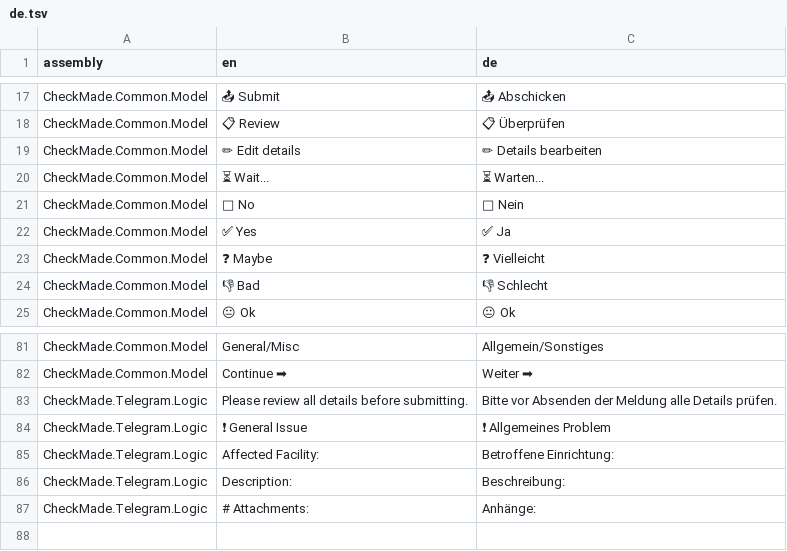
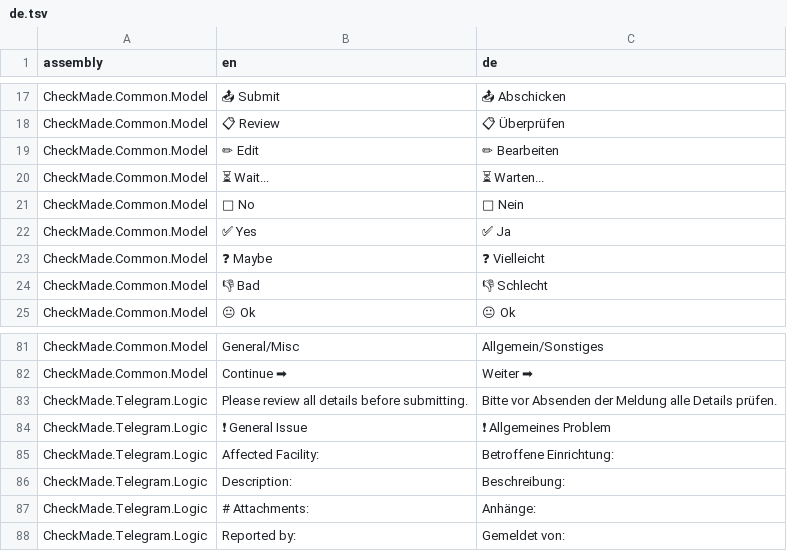
Before and after one commit to CheckMadeLtd/CheckMade, a TSV file: Src/CheckMade.Common.Utils/UiTranslation/TargetLanguages/de.tsv, drawn as a sheet; only a part is shown, gaps mark what is left out; the diff names each change by its address in the sheet, - before the commit and + after, or states it on an @@ line.

```diff
--- a/Src/CheckMade.Common.Utils/UiTranslation/TargetLanguages/de.tsv
+++ b/Src/CheckMade.Common.Utils/UiTranslation/TargetLanguages/de.tsv
-B19 (en): ✏ Edit details
+B19 (en): ✏ Edit
-C19 (de): ✏ Details bearbeiten
+C19 (de): ✏ Bearbeiten
+row 88: CheckMade.Telegram.Logic | Reported by: | Gemeldet von:
```
Also changed, not shown: 8 other files.
